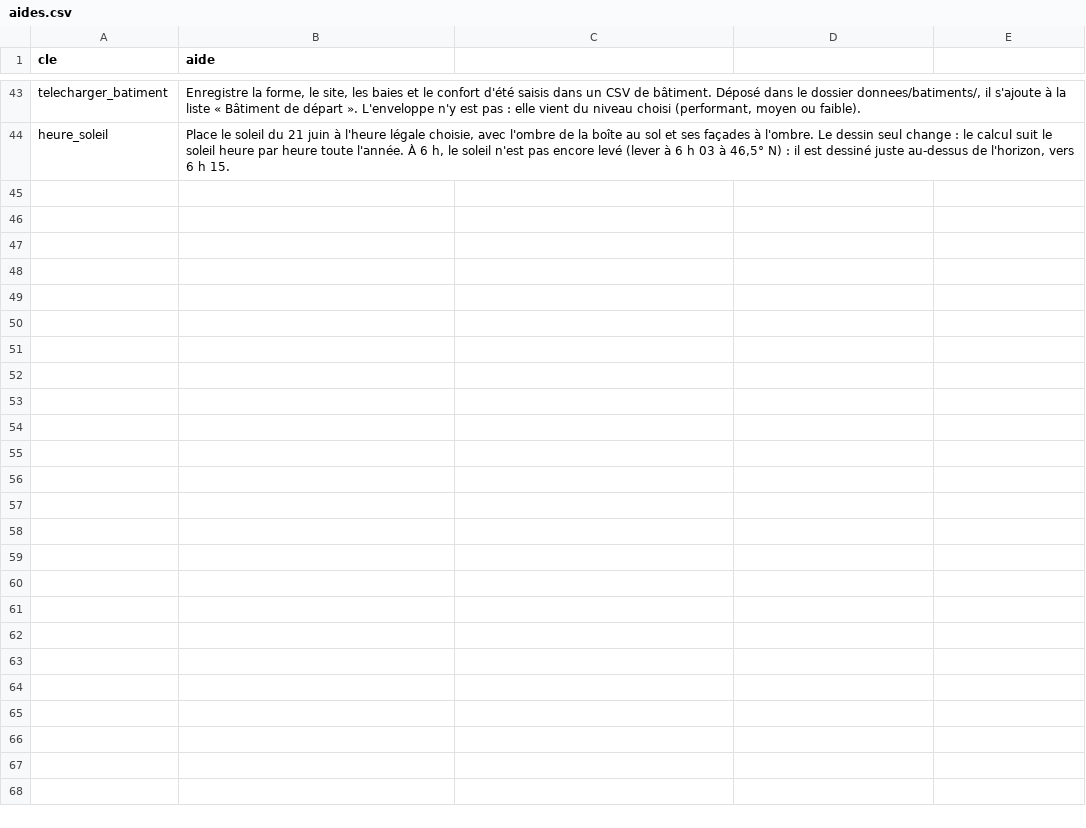
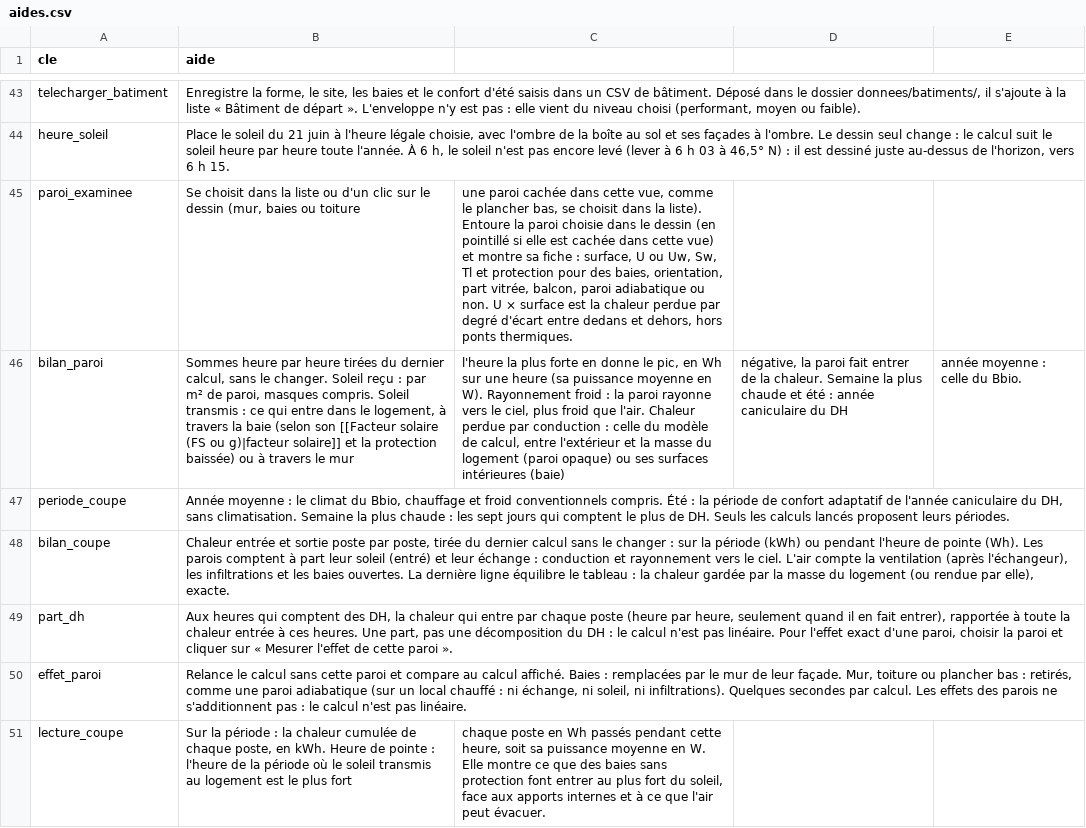
Before and after one commit to Alliages/explorateur_Bbio_DH, a CSV file: interface/textes/aides.csv, drawn as a sheet; only a part is shown, gaps mark what is left out; the diff names each change by its address in the sheet, - before the commit and + after, or states it on an @@ line.

```diff
--- a/interface/textes/aides.csv
+++ b/interface/textes/aides.csv
+row 45: paroi_examinee | Se choisit dans la liste ou d'un clic sur le dessin (mur, baies ou toiture | une paroi cachée dans cette vue, comme le plancher bas, se choisit dans la liste). Entoure la paroi choisie dans le dessin (en pointillé si elle est cachée dans cette vue) et montre sa fiche : surface, U ou Uw, Sw, Tl et protection pour des baies, orientation, part vitrée, balcon, paroi adiabatique ou non. U × surface est la chaleur perdue par degré d'écart entre dedans et dehors, hors ponts thermiques.
+row 46: bilan_paroi | Sommes heure par heure tirées du dernier calcul, sans le changer. Soleil reçu : par m² de paroi, masques compris. Soleil transmis : ce qui entre dans le logement, à travers la baie (selon son [[Facteur solaire (FS ou g)|facteur solaire]] et la protection baissée) ou à travers le mur | l'heure la plus forte en donne le pic, en Wh sur une heure (sa puissance moyenne en W). Rayonnement froid : la paroi rayonne vers le ciel, plus froid que l'air. Chaleur perdue par conduction : celle du modèle de calcul, entre l'extérieur et la masse du logement (paroi opaque) ou ses surfaces intérieures (baie) | négative, la paroi fait entrer de la chaleur. Semaine la plus chaude et été : année caniculaire du DH | année moyenne : celle du Bbio.
+row 47: periode_coupe | Année moyenne : le climat du Bbio, chauffage et froid conventionnels compris. Été : la période de confort adaptatif de l'année caniculaire du DH, sans climatisation. Semaine la plus chaude : les sept jours qui comptent le plus de DH. Seuls les calculs lancés proposent leurs périodes.
+row 48: bilan_coupe | Chaleur entrée et sortie poste par poste, tirée du dernier calcul sans le changer : sur la période (kWh) ou pendant l'heure de pointe (Wh). Les parois comptent à part leur soleil (entré) et leur échange : conduction et rayonnement vers le ciel. L'air compte la ventilation (après l'échangeur), les infiltrations et les baies ouvertes. La dernière ligne équilibre le tableau : la chaleur gardée par la masse du logement (ou rendue par elle), exacte.
+row 49: part_dh | Aux heures qui comptent des DH, la chaleur qui entre par chaque poste (heure par heure, seulement quand il en fait entrer), rapportée à toute la chaleur entrée à ces heures. Une part, pas une décomposition du DH : le calcul n'est pas linéaire. Pour l'effet exact d'une paroi, choisir la paroi et cliquer sur « Mesurer l'effet de cette paroi ».
+row 50: effet_paroi | Relance le calcul sans cette paroi et compare au calcul affiché. Baies : remplacées par le mur de leur façade. Mur, toiture ou plancher bas : retirés, comme une paroi adiabatique (sur un local chauffé : ni échange, ni soleil, ni infiltrations). Quelques secondes par calcul. Les effets des parois ne s'additionnent pas : le calcul n'est pas linéaire.
+row 51: lecture_coupe | Sur la période : la chaleur cumulée de chaque poste, en kWh. Heure de pointe : l'heure de la période où le soleil transmis au logement est le plus fort | chaque poste en Wh passés pendant cette heure, soit sa puissance moyenne en W. Elle montre ce que des baies sans protection font entrer au plus fort du soleil, face aux apports internes et à ce que l'air peut évacuer.
```
Also changed, not shown: 23 other files.
